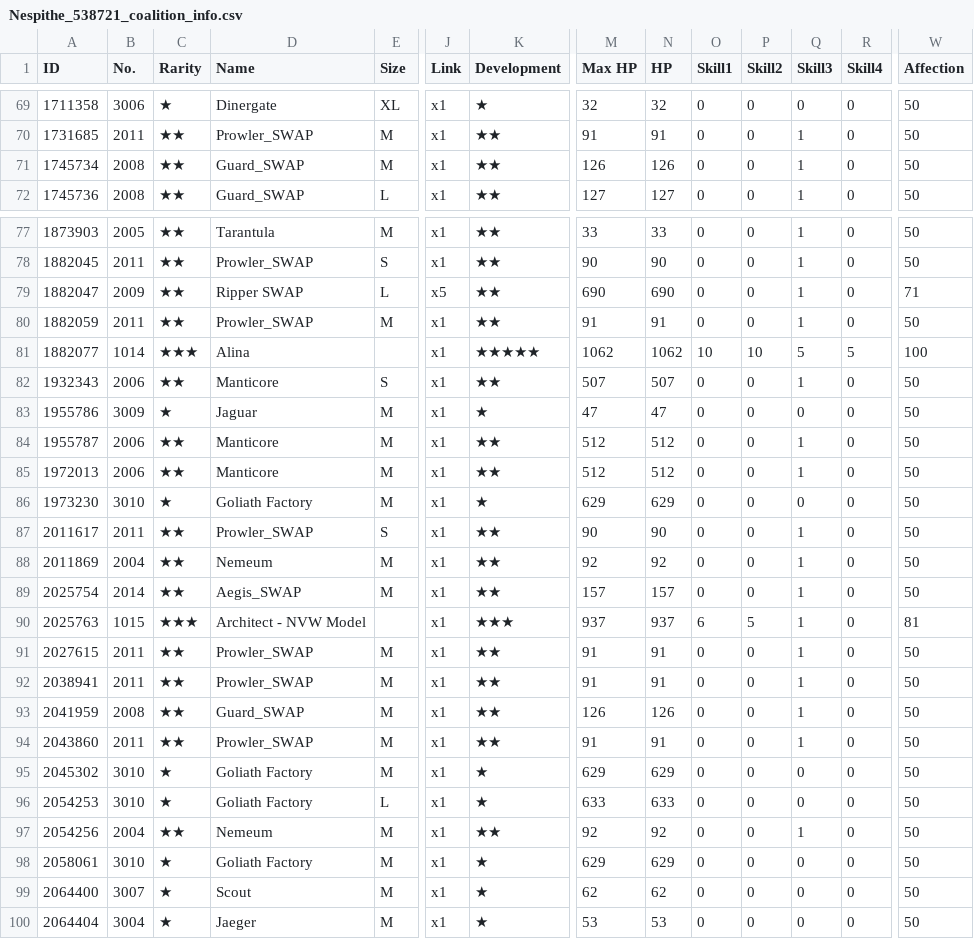
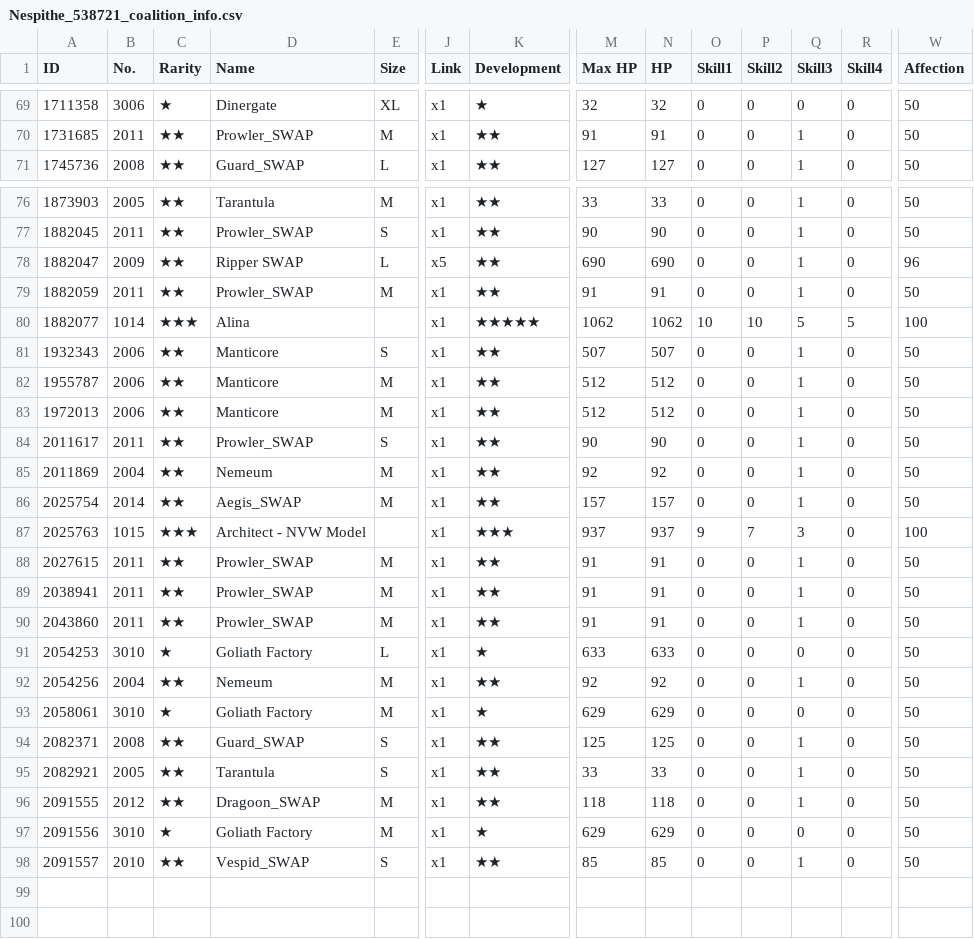
Before and after one commit to Big-Stupid-Jellyfish/gf-data, a CSV file: csv/Nespithe_538721_coalition_info.csv, drawn as a sheet; only a part is shown, gaps mark what is left out; removed rows and columns are numbered as before the commit, all else as after; rows hold the shown columns only; the diff covers the shown part only; the diff names each change by its address in the sheet, - before the commit and + after, or states it on an @@ line.

```diff
--- a/csv/Nespithe_538721_coalition_info.csv
+++ b/csv/Nespithe_538721_coalition_info.csv
-row 71: 1745734 | 2008 | ★★ | Guard_SWAP | M | x1 | ★★ | 126 | 126 | 0 | 0 | 1 | 0 | 50
-W78 (Affection): 71
+W78 (Affection): 96
-row 83: 1955786 | 3009 | ★ | Jaguar | M | x1 | ★ | 47 | 47 | 0 | 0 | 0 | 0 | 50
-row 86: 1973230 | 3010 | ★ | Goliath Factory | M | x1 | ★ | 629 | 629 | 0 | 0 | 0 | 0 | 50
-O87 (Skill1): 6
+O87 (Skill1): 9
-P87 (Skill2): 5
+P87 (Skill2): 7
-Q87 (Skill3): 1
+Q87 (Skill3): 3
-W87 (Affection): 81
+W87 (Affection): 100
-row 93: 2041959 | 2008 | ★★ | Guard_SWAP | M | x1 | ★★ | 126 | 126 | 0 | 0 | 1 | 0 | 50
-row 95: 2045302 | 3010 | ★ | Goliath Factory | M | x1 | ★ | 629 | 629 | 0 | 0 | 0 | 0 | 50
+row 94: 2082371 | 2008 | ★★ | Guard_SWAP | S | x1 | ★★ | 125 | 125 | 0 | 0 | 1 | 0 | 50
+row 95: 2082921 | 2005 | ★★ | Tarantula | S | x1 | ★★ | 33 | 33 | 0 | 0 | 1 | 0 | 50
-A96 (ID): 2064400
+A96 (ID): 2091555
-B96 (No.): 3007
+B96 (No.): 2012
-C96 (Rarity): ★
+C96 (Rarity): ★★
-D96 (Name): Scout
+D96 (Name): Dragoon_SWAP
-K96 (Development): ★
+K96 (Development): ★★
-M96 (Max HP): 62
+M96 (Max HP): 118
-N96 (HP): 62
+N96 (HP): 118
-Q96 (Skill3): 0
+Q96 (Skill3): 1
-A97 (ID): 2064404
+A97 (ID): 2091556
-B97 (No.): 3004
+B97 (No.): 3010
-D97 (Name): Jaeger
+D97 (Name): Goliath Factory
-M97 (Max HP): 53
+M97 (Max HP): 629
-N97 (HP): 53
+N97 (HP): 629
+row 98: 2091557 | 2010 | ★★ | Vespid_SWAP | S | x1 | ★★ | 85 | 85 | 0 | 0 | 1 | 0 | 50
```
Also changed, not shown: 5 edited cells elsewhere in this file, csv/Nespithe_538721_doll_info.csv, csv/Nespithe_538721_equip_info.csv, 2 other files.
